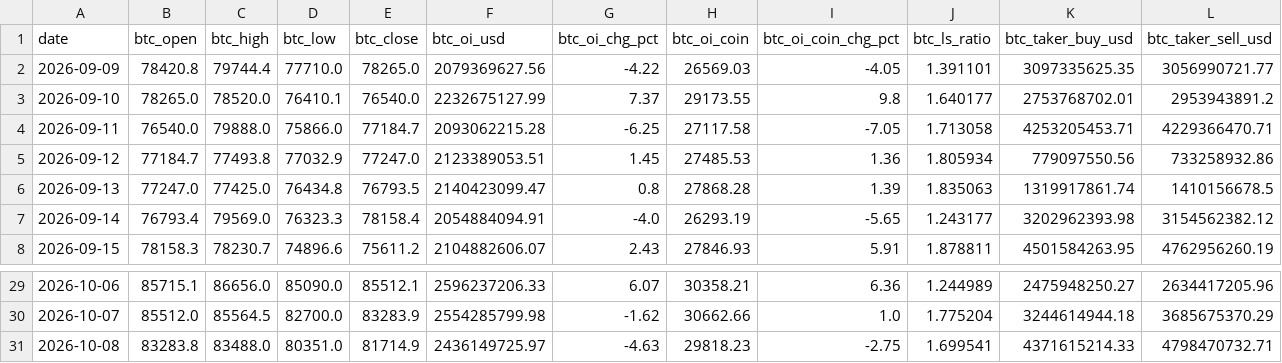
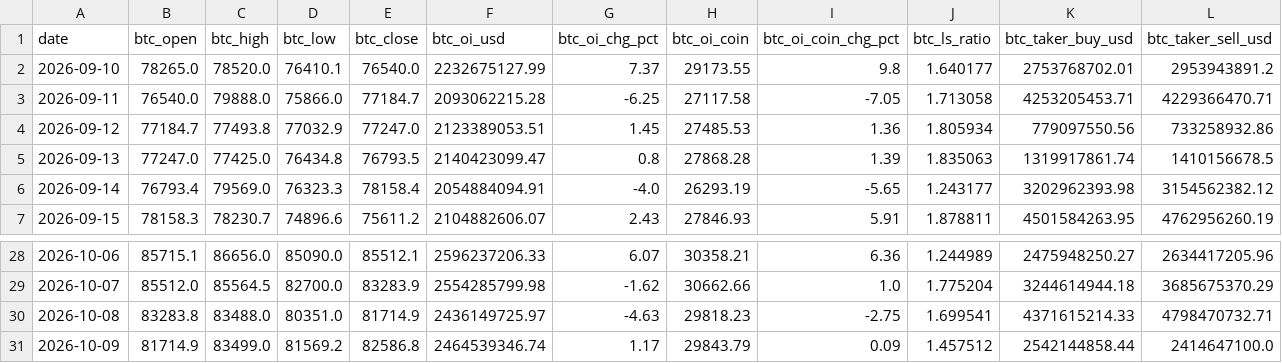
Before and after one commit to samiboran/sweeplab, a CSV file: data/derivs/okx_history_30d.csv, drawn as a sheet; only a part is shown, gaps mark what is left out; removed rows and columns are numbered as before the commit, all else as after; rows hold the shown columns only; the diff names each change by its address in the sheet, - before the commit and + after, or states it on an @@ line.

```diff
--- a/data/derivs/okx_history_30d.csv
+++ b/data/derivs/okx_history_30d.csv
-row 2: 2026-09-09 | 78420.8 | 79744.4 | 77710.0 | 78265.0 | 2079369627.56 | -4.22 | 26569.03 | -4.05 | 1.391101 | 3097335625.35 | 3056990721.77
+row 31: 2026-10-09 | 81714.9 | 83499.0 | 81569.2 | 82586.8 | 2464539346.74 | 1.17 | 29843.79 | 0.09 | 1.457512 | 2542144858.44 | 2414647100.0
```
Also changed, not shown: data/derivs/notebook_daily.csv, 4 other files.
